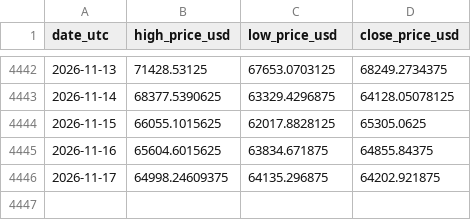
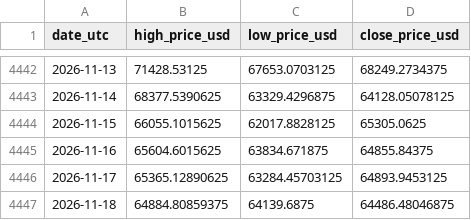
Before and after one commit to steven-air/bithuang-jinshui, a CSV file: data/btc_ohlc.csv, drawn as a sheet; only a part is shown, gaps mark what is left out.

```diff
--- a/data/btc_ohlc.csv
+++ b/data/btc_ohlc.csv
@@ -4445,2 +4445,3 @@ date_utc,high_price_usd,low_price_usd,close_price_usd
 2026-11-16,65604.6015625,63834.671875,64855.84375
-2026-11-17,64998.24609375,64135.296875,64202.921875
+2026-11-17,65365.12890625,63284.45703125,64893.9453125
+2026-11-18,64884.80859375,64139.6875,64486.48046875
```
Also changed, not shown: data/btc_daily.csv, 4 other files.
